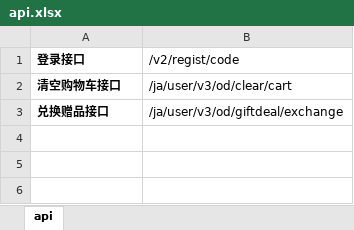
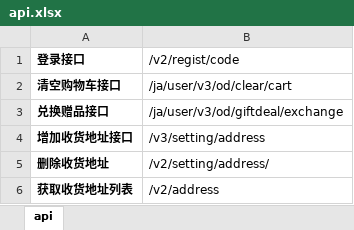
Before and after one commit to ZZHH7890/api_automation, an Excel workbook: api/initExcel/api.xlsx, sheet api, drawn as a sheet; values as stored, in another font and other column widths than the file's, no borders; the diff names each change by its address in the sheet, - before the commit and + after, or states it on an @@ line.

```diff
--- a/api/initExcel/api.xlsx (sheet api)
+++ b/api/initExcel/api.xlsx (sheet api)
+row 4: 增加收货地址接口 | /v3/setting/address
+row 5: 删除收货地址 | /v2/setting/address/
+row 6: 获取收货地址列表 | /v2/address
```
Also changed, not shown: api/initExcel/config.xlsx, 42 other files.
